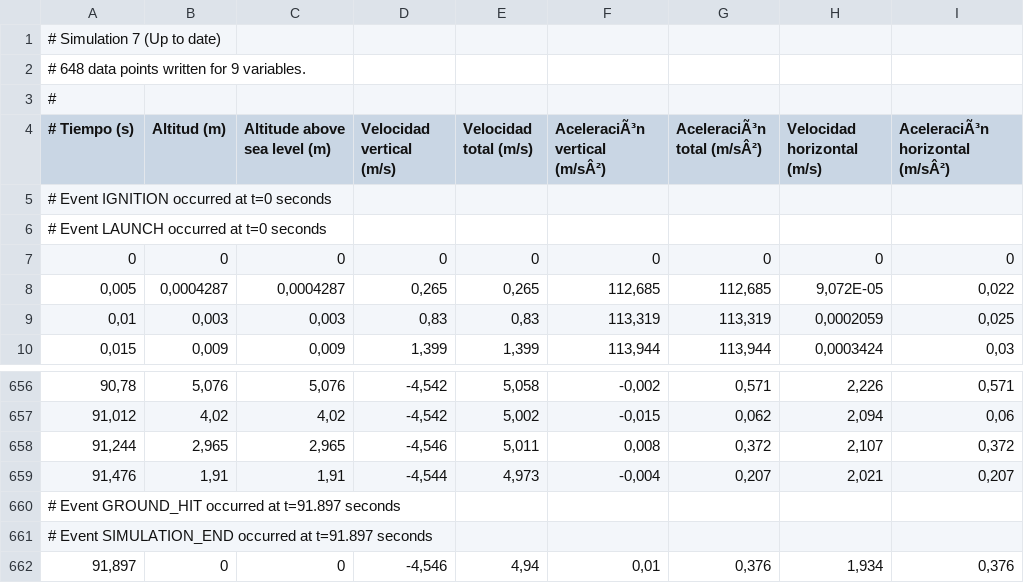
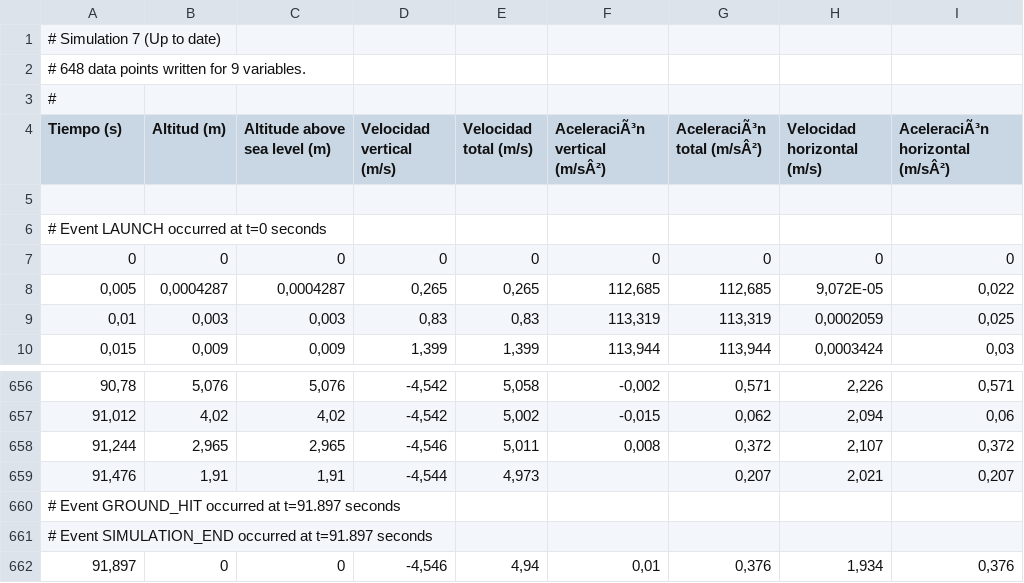
Before and after one commit to Austral-Aerospace-Team/simulacion-kalman-python, a CSV file: resources/prueba_simu.csv, drawn as a sheet; only a part is shown, gaps mark what is left out.

```diff
--- a/resources/prueba_simu.csv
+++ b/resources/prueba_simu.csv
@@ -3,4 +3,4 @@
 #,,,,,,,,
-# Tiempo (s),Altitud (m),Altitude above sea level (m),Velocidad vertical (m/s),Velocidad total (m/s),AceleraciÃ³n vertical (m/sÂ²),AceleraciÃ³n total (m/sÂ²),Velocidad horizontal (m/s),AceleraciÃ³n horizontal (m/sÂ²)
-# Event IGNITION occurred at t=0 seconds,,,,,,,,
+Tiempo (s),Altitud (m),Altitude above sea level (m),Velocidad vertical (m/s),Velocidad total (m/s),AceleraciÃ³n vertical (m/sÂ²),AceleraciÃ³n total (m/sÂ²),Velocidad horizontal (m/s),AceleraciÃ³n horizontal (m/sÂ²)
+
 # Event LAUNCH occurred at t=0 seconds,,,,,,,,
@@ -658,3 +658,3 @@
 "91,244","2,965","2,965","-4,546","5,011","0,008","0,372","2,107","0,372"
-"91,476","1,91","1,91","-4,544","4,973","-0,004","0,207","2,021","0,207"
+"91,476","1,91","1,91","-4,544","4,973",,"0,207","2,021","0,207"
 # Event GROUND_HIT occurred at t=91.897 seconds,,,,,,,,
```
Also changed, not shown: 5 other files.
